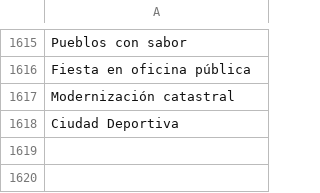
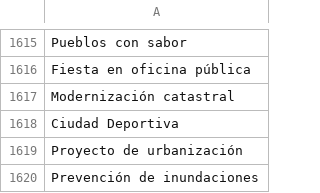
Before and after one commit to thelonious9/capturanotas, a CSV file: Tema.csv, drawn as a sheet; only a part is shown, gaps mark what is left out.

Commit message:
Proyecto de urbanización Prevención de inundaciones

```diff
--- a/Tema.csv
+++ b/Tema.csv
@@ -1618 +1618,3 @@ Modernización catastral
 Ciudad Deportiva
+Proyecto de urbanización
+Prevención de inundaciones
```
